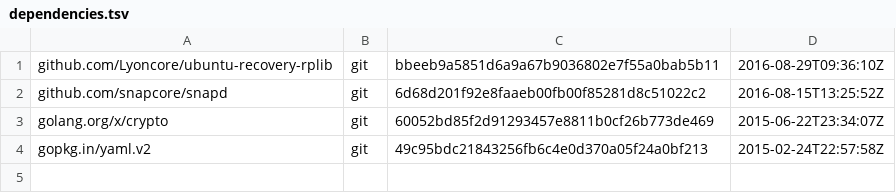
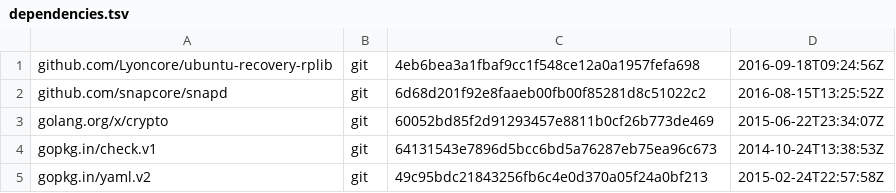
Before and after one commit to Lyoncore/ubuntu-custom-recovery, a TSV file: dependencies.tsv, drawn as a sheet.

Commit message:
Update dependencies.tsv

```diff
--- a/dependencies.tsv
+++ b/dependencies.tsv
@@ -1,4 +1,5 @@
-github.com/Lyoncore/ubuntu-recovery-rplib	git	bbeeb9a5851d6a9a67b9036802e7f55a0bab5b11	2016-08-29T09:36:10Z
+github.com/Lyoncore/ubuntu-recovery-rplib	git	4eb6bea3a1fbaf9cc1f548ce12a0a1957fefa698	2016-09-18T09:24:56Z
 github.com/snapcore/snapd	git	6d68d201f92e8faaeb00fb00f85281d8c51022c2	2016-08-15T13:25:52Z
 golang.org/x/crypto	git	60052bd85f2d91293457e8811b0cf26b773de469	2015-06-22T23:34:07Z
+gopkg.in/check.v1	git	64131543e7896d5bcc6bd5a76287eb75ea96c673	2014-10-24T13:38:53Z
 gopkg.in/yaml.v2	git	49c95bdc21843256fb6c4e0d370a05f24a0bf213	2015-02-24T22:57:58Z
```
